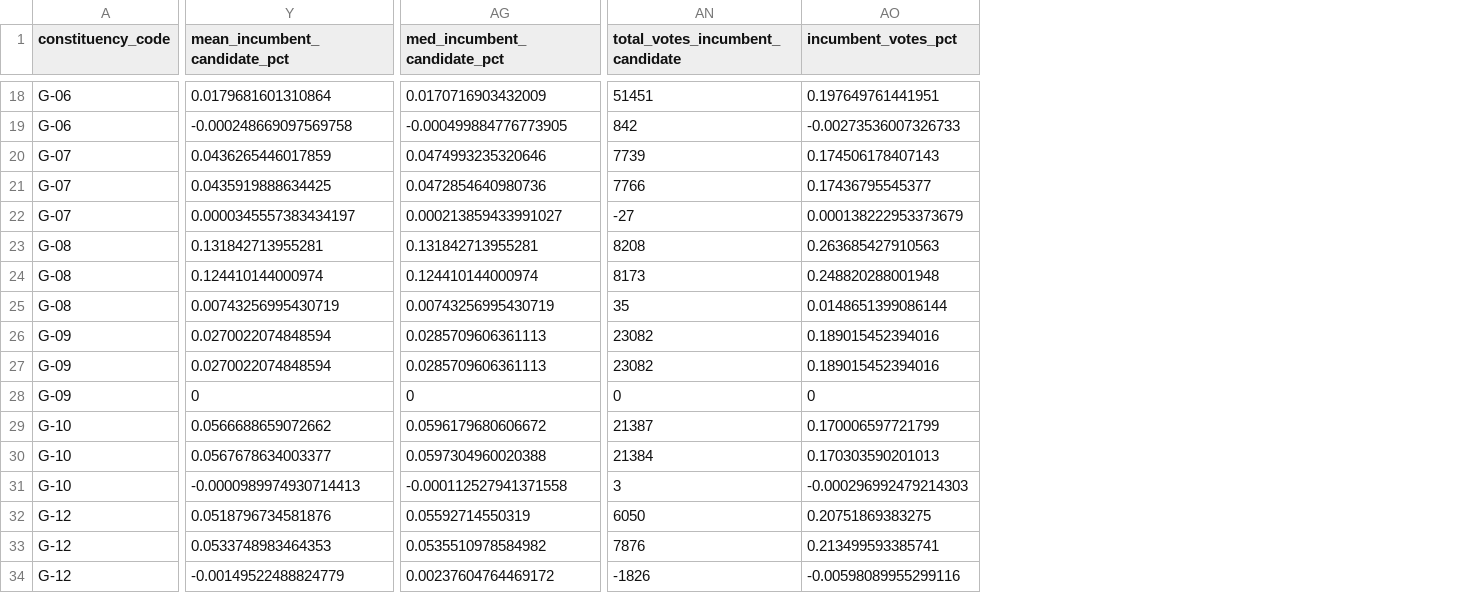
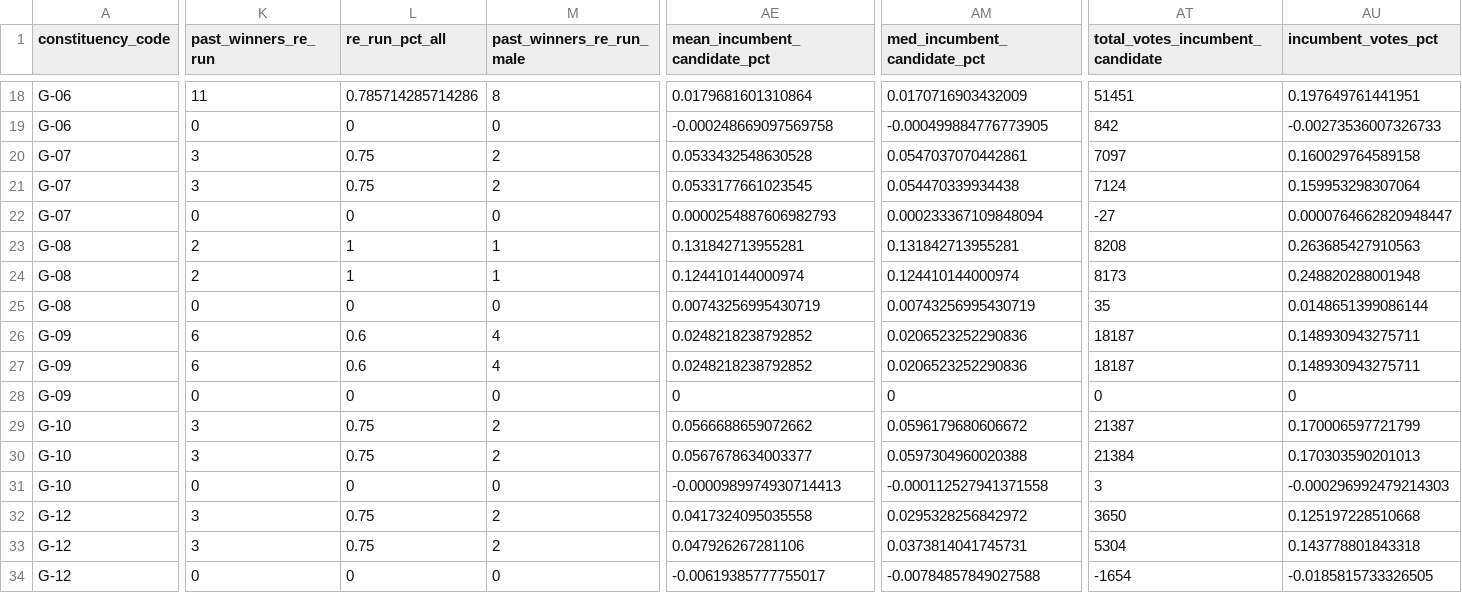
Before and after one commit to colincookman/afghanistan_election_results_2018, a CSV file: data/constituency_summary_table.csv, drawn as a sheet; only a part is shown, gaps mark what is left out; addresses are those after the commit; the diff covers the shown part only; the diff names each change by its address in the sheet, - before the commit and + after, or states it on an @@ line.

Commit message:
Update constituency_summary_table.csv

```diff
--- a/data/constituency_summary_table.csv
+++ b/data/constituency_summary_table.csv
+column K (past_winners_re_run), rows 18-34: 11 | 0 | 3 | 3 | 0 | 2 | 2 | 0 | 6 | 6 | 0 | 3 | 3 | 0 | 3 | 3 | 0
+column L (re_run_pct_all), rows 18-34: 0.785714285714286 | 0 | 0.75 | 0.75 | 0 | 1 | 1 | 0 | 0.6 | 0.6 | 0 | 0.75 | 0.75 | 0 | 0.75 | 0.75 | 0
+column M (past_winners_re_run_male), rows 18-34: 8 | 0 | 2 | 2 | 0 | 1 | 1 | 0 | 4 | 4 | 0 | 2 | 2 | 0 | 2 | 2 | 0
-AE20 (mean_incumbent_candidate_pct): 0.0436265446017859
+AE20 (mean_incumbent_candidate_pct): 0.0533432548630528
-AM20 (med_incumbent_candidate_pct): 0.0474993235320646
+AM20 (med_incumbent_candidate_pct): 0.0547037070442861
-AT20 (total_votes_incumbent_candidate): 7739
+AT20 (total_votes_incumbent_candidate): 7097
-AU20 (incumbent_votes_pct): 0.174506178407143
+AU20 (incumbent_votes_pct): 0.160029764589158
-AE21 (mean_incumbent_candidate_pct): 0.0435919888634425
+AE21 (mean_incumbent_candidate_pct): 0.0533177661023545
-AM21 (med_incumbent_candidate_pct): 0.0472854640980736
+AM21 (med_incumbent_candidate_pct): 0.054470339934438
-AT21 (total_votes_incumbent_candidate): 7766
+AT21 (total_votes_incumbent_candidate): 7124
-AU21 (incumbent_votes_pct): 0.17436795545377
+AU21 (incumbent_votes_pct): 0.159953298307064
-AE22 (mean_incumbent_candidate_pct): 0.0000345557383434197
+AE22 (mean_incumbent_candidate_pct): 0.0000254887606982793
-AM22 (med_incumbent_candidate_pct): 0.000213859433991027
+AM22 (med_incumbent_candidate_pct): 0.000233367109848094
-AU22 (incumbent_votes_pct): 0.000138222953373679
+AU22 (incumbent_votes_pct): 0.0000764662820948447
-AE26:AE27 (mean_incumbent_candidate_pct): 0.0270022074848594
+AE26:AE27 (mean_incumbent_candidate_pct): 0.0248218238792852
-AM26:AM27 (med_incumbent_candidate_pct): 0.0285709606361113
+AM26:AM27 (med_incumbent_candidate_pct): 0.0206523252290836
-AT26:AT27 (total_votes_incumbent_candidate): 23082
+AT26:AT27 (total_votes_incumbent_candidate): 18187
-AU26:AU27 (incumbent_votes_pct): 0.189015452394016
+AU26:AU27 (incumbent_votes_pct): 0.148930943275711
-AE32 (mean_incumbent_candidate_pct): 0.0518796734581876
+AE32 (mean_incumbent_candidate_pct): 0.0417324095035558
-AM32 (med_incumbent_candidate_pct): 0.05592714550319
+AM32 (med_incumbent_candidate_pct): 0.0295328256842972
-AT32 (total_votes_incumbent_candidate): 6050
+AT32 (total_votes_incumbent_candidate): 3650
-AU32 (incumbent_votes_pct): 0.20751869383275
+AU32 (incumbent_votes_pct): 0.125197228510668
-AE33 (mean_incumbent_candidate_pct): 0.0533748983464353
+AE33 (mean_incumbent_candidate_pct): 0.047926267281106
-AM33 (med_incumbent_candidate_pct): 0.0535510978584982
+AM33 (med_incumbent_candidate_pct): 0.0373814041745731
-AT33 (total_votes_incumbent_candidate): 7876
+AT33 (total_votes_incumbent_candidate): 5304
-AU33 (incumbent_votes_pct): 0.213499593385741
+AU33 (incumbent_votes_pct): 0.143778801843318
-AE34 (mean_incumbent_candidate_pct): -0.00149522488824779
+AE34 (mean_incumbent_candidate_pct): -0.00619385777755017
-AM34 (med_incumbent_candidate_pct): 0.00237604764469172
+AM34 (med_incumbent_candidate_pct): -0.00784857849027588
-AT34 (total_votes_incumbent_candidate): -1826
+AT34 (total_votes_incumbent_candidate): -1654
-AU34 (incumbent_votes_pct): -0.00598089955299116
+AU34 (incumbent_votes_pct): -0.0185815733326505
```
Also changed, not shown: 3 added columns and 137 edited cells elsewhere in this file.
